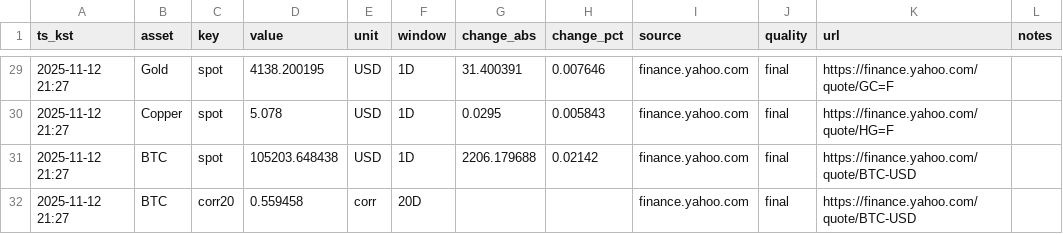
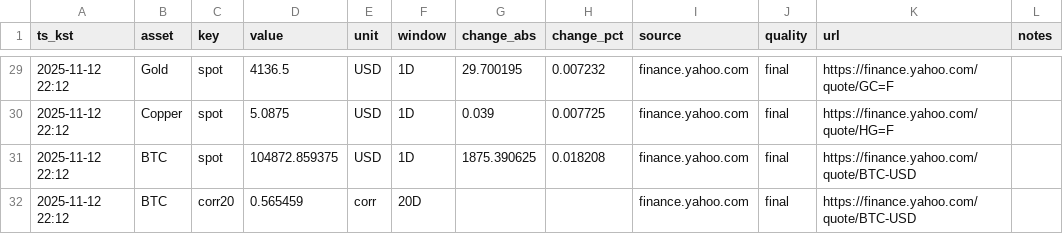
Before and after one commit to suchoforchat-creator/krx-feed, a CSV file: out/latest.csv, drawn as a sheet; only a part is shown, gaps mark what is left out; the diff covers the shown part only.

```diff
--- a/out/latest.csv
+++ b/out/latest.csv
@@ -29,4 +29,4 @@ ts_kst,asset,key,value,unit,window,change_abs,change_pct,source,quality,url,note
-2025-11-12 21:27,Gold,spot,4138.200195,USD,1D,31.400391,0.007646,finance.yahoo.com,final,https://finance.yahoo.com/quote/GC=F,
-2025-11-12 21:27,Copper,spot,5.078,USD,1D,0.0295,0.005843,finance.yahoo.com,final,https://finance.yahoo.com/quote/HG=F,
-2025-11-12 21:27,BTC,spot,105203.648438,USD,1D,2206.179688,0.02142,finance.yahoo.com,final,https://finance.yahoo.com/quote/BTC-USD,
-2025-11-12 21:27,BTC,corr20,0.559458,corr,20D,,,finance.yahoo.com,final,https://finance.yahoo.com/quote/BTC-USD,
+2025-11-12 22:12,Gold,spot,4136.5,USD,1D,29.700195,0.007232,finance.yahoo.com,final,https://finance.yahoo.com/quote/GC=F,
+2025-11-12 22:12,Copper,spot,5.0875,USD,1D,0.039,0.007725,finance.yahoo.com,final,https://finance.yahoo.com/quote/HG=F,
+2025-11-12 22:12,BTC,spot,104872.859375,USD,1D,1875.390625,0.018208,finance.yahoo.com,final,https://finance.yahoo.com/quote/BTC-USD,
+2025-11-12 22:12,BTC,corr20,0.565459,corr,20D,,,finance.yahoo.com,final,https://finance.yahoo.com/quote/BTC-USD,
```
Also changed, not shown: 52 edited cells elsewhere in this file.
